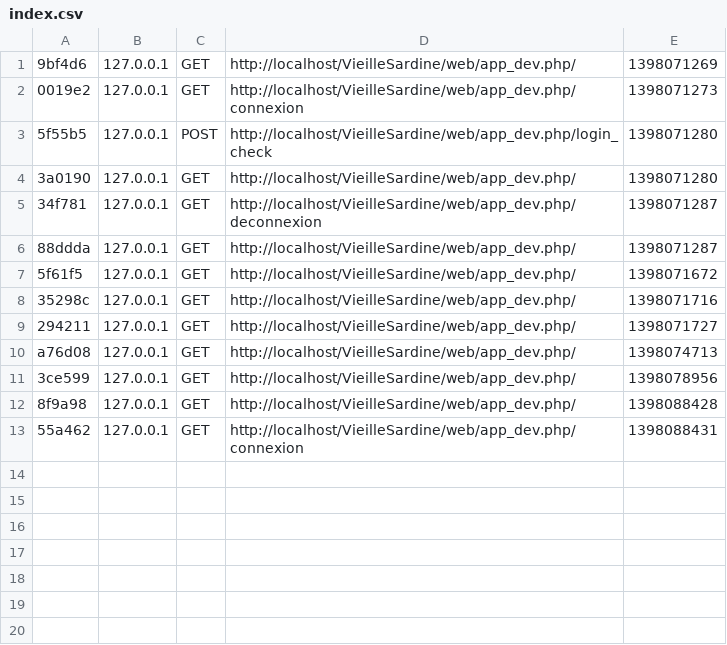
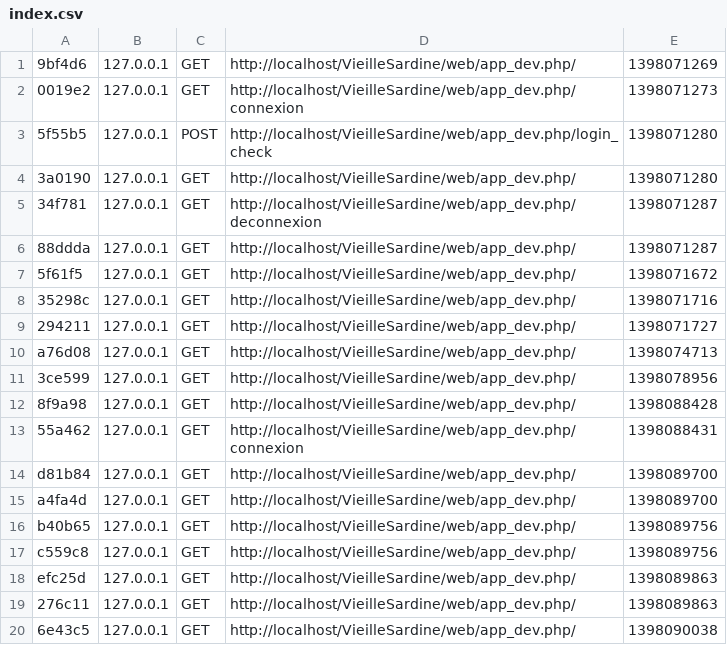
Before and after one commit to jococo972/VieilleSardine, a CSV file: app/cache/dev/profiler/index.csv, drawn as a sheet; the diff names each change by its address in the sheet, - before the commit and + after, or states it on an @@ line.

```diff
--- a/app/cache/dev/profiler/index.csv
+++ b/app/cache/dev/profiler/index.csv
+row 14: d81b84 | 127.0.0.1 | GET | http://localhost/VieilleSardine/web/app_dev.php/ | 1398089700
+row 15: a4fa4d | 127.0.0.1 | GET | http://localhost/VieilleSardine/web/app_dev.php/ | 1398089700
+row 16: b40b65 | 127.0.0.1 | GET | http://localhost/VieilleSardine/web/app_dev.php/ | 1398089756
+row 17: c559c8 | 127.0.0.1 | GET | http://localhost/VieilleSardine/web/app_dev.php/ | 1398089756
+row 18: efc25d | 127.0.0.1 | GET | http://localhost/VieilleSardine/web/app_dev.php/ | 1398089863
+row 19: 276c11 | 127.0.0.1 | GET | http://localhost/VieilleSardine/web/app_dev.php/ | 1398089863
+row 20: 6e43c5 | 127.0.0.1 | GET | http://localhost/VieilleSardine/web/app_dev.php/ | 1398090038
```
Also changed, not shown: 58 other files.
